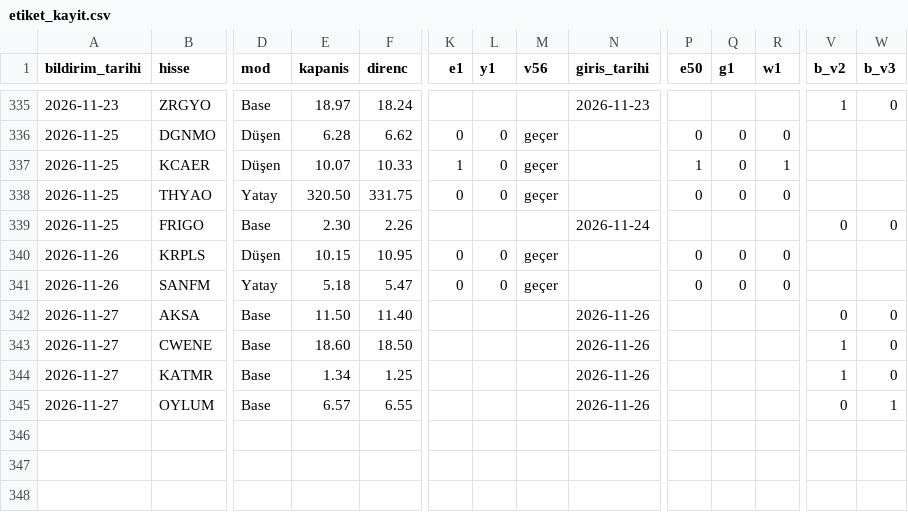
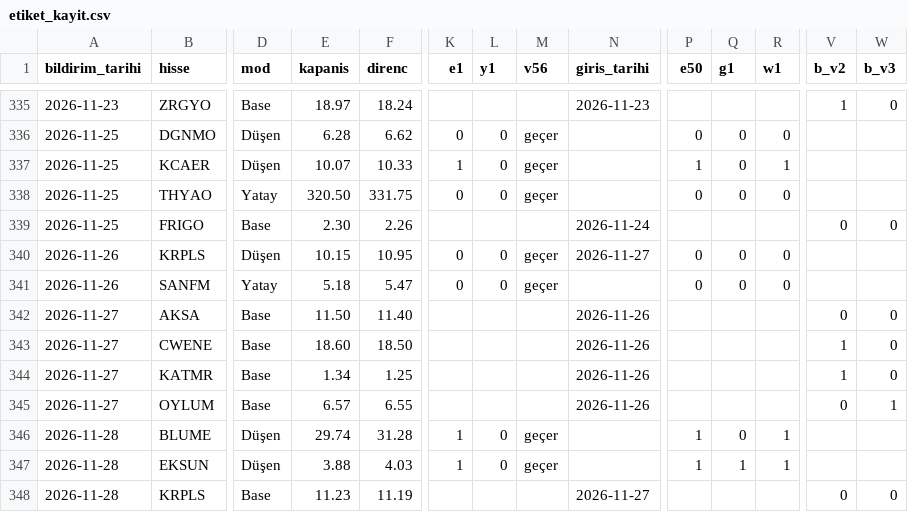
Before and after one commit to habibokay44-cyber/Daralma-bot, a CSV file: state/etiket_kayit.csv, drawn as a sheet; only a part is shown, gaps mark what is left out; rows hold the shown columns only; the diff names each change by its address in the sheet, - before the commit and + after, or states it on an @@ line.

```diff
--- a/state/etiket_kayit.csv
+++ b/state/etiket_kayit.csv
-N340 (giris_tarihi): (empty)
+N340 (giris_tarihi): 2026-11-27
+row 346: 2026-11-28 | BLUME | Düşen | 29.74 | 31.28 | 1 | 0 | geçer |  | 1 | 0 | 1
+row 347: 2026-11-28 | EKSUN | Düşen | 3.88 | 4.03 | 1 | 0 | geçer |  | 1 | 1 | 1
+row 348: 2026-11-28 | KRPLS | Base | 11.23 | 11.19 |  |  |  | 2026-11-27 |  |  |  | 0 | 0
```
Also changed, not shown: 6 other files.
